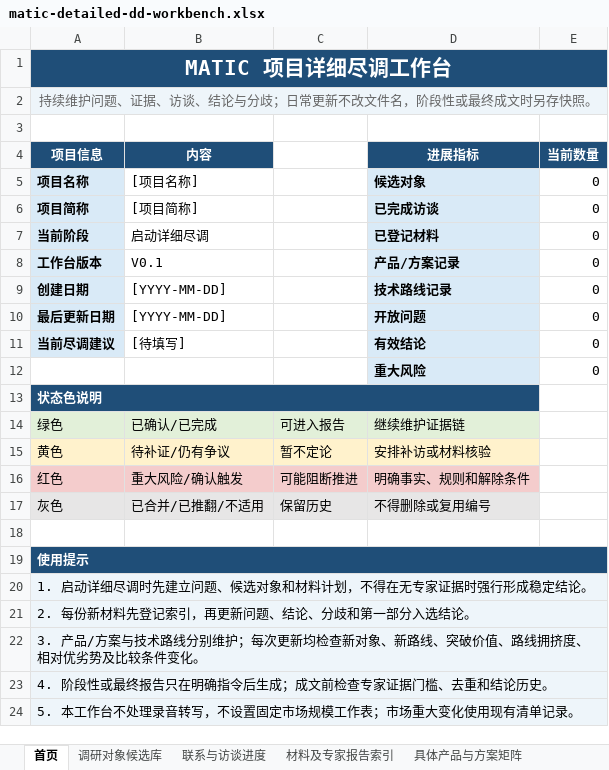
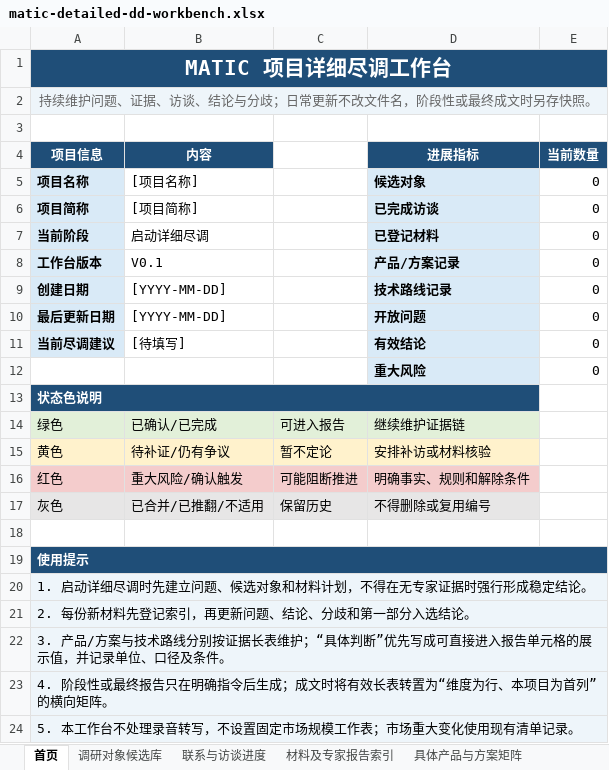
Before and after one commit to wfxwfx2008/matic-project-due-diligence, an Excel workbook: assets/matic-detailed-dd-workbench.xlsx, sheet 首页, drawn as a sheet; values as stored, in another font and other column widths than the file's, no borders; the diff names each change by its address in the sheet, - before the commit and + after, or states it on an @@ line.

```diff
--- a/assets/matic-detailed-dd-workbench.xlsx (sheet 首页)
+++ b/assets/matic-detailed-dd-workbench.xlsx (sheet 首页)
-A22 (项目信息): …路线分别维护；每次更新均检查新对象、新路线、突破价值、路线拥挤度、相对优劣势及比较条件变化。
+A22 (项目信息): …路线分别按证据长表维护；“具体判断”优先写成可直接进入报告单元格的展示值，并记录单位、口径及条件。
-A23 (项目信息): …成；成文前检查专家证据门槛、去重和结论历史。
+A23 (项目信息): …成；成文时将有效长表转置为“维度为行、本项目为首列”的横向矩阵。
```
Also changed, not shown: sheet 技术路线矩阵, sheet 具体产品与方案矩阵, 13 other files.
